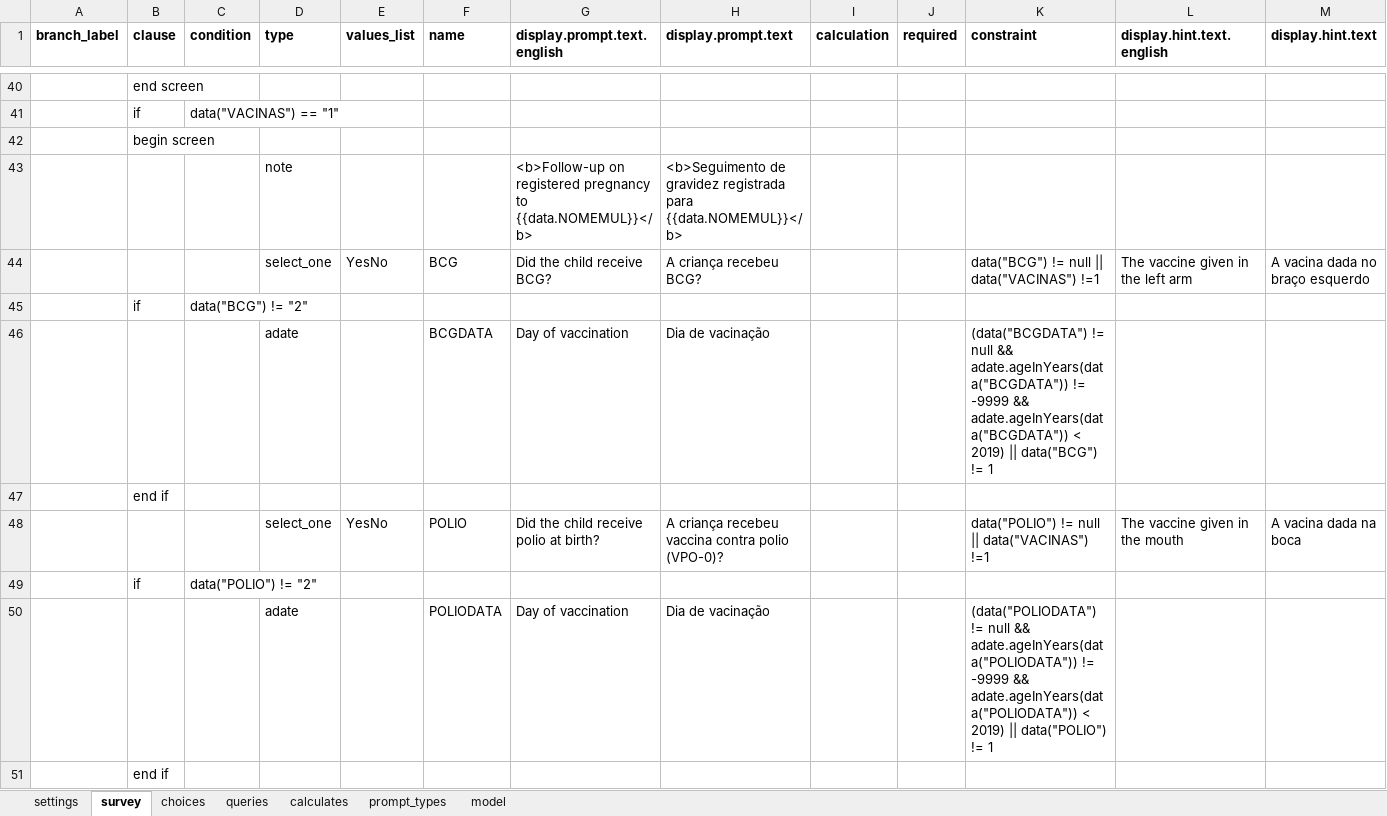
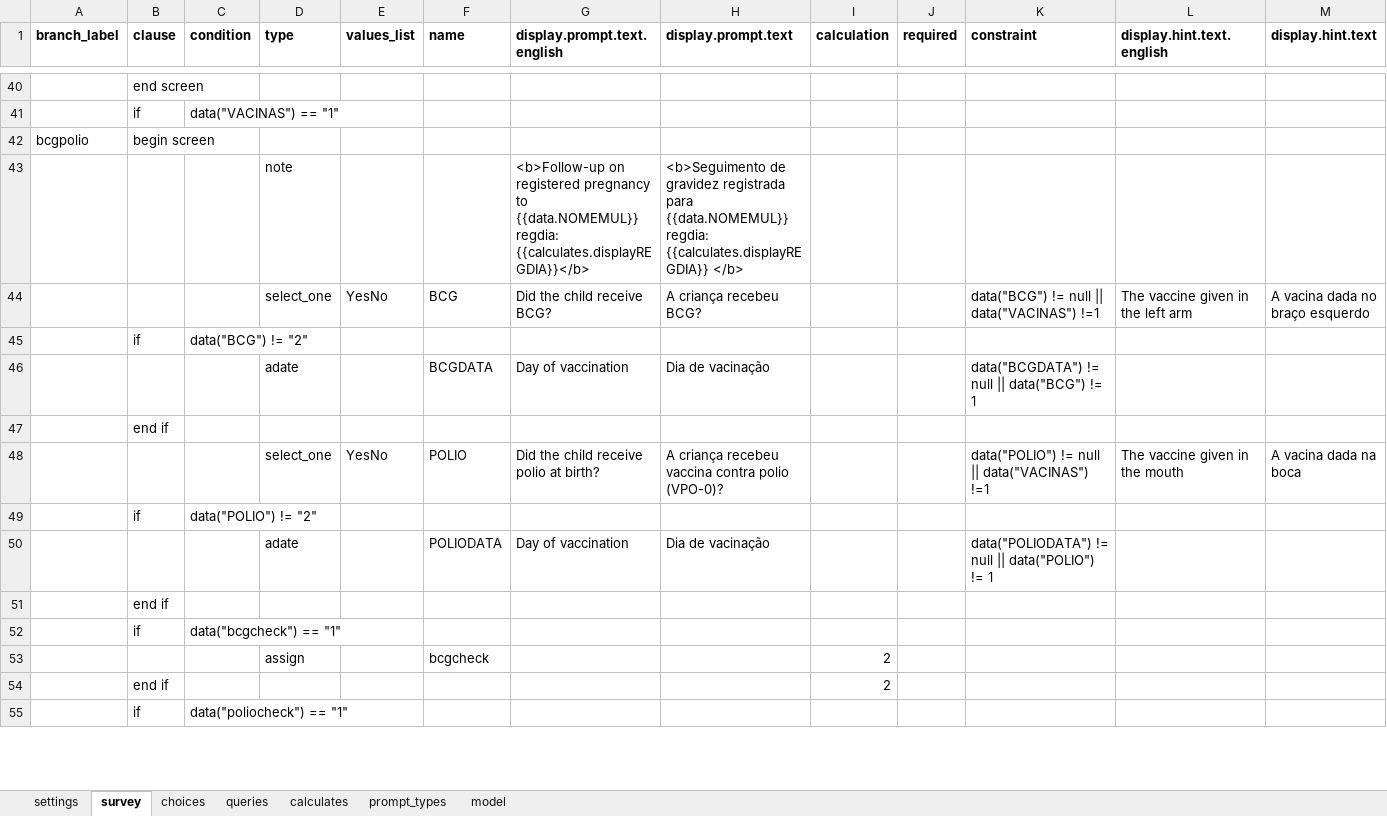
Before and after one commit to BandimHealthProject/Equipa, an Excel workbook: app/config/tables/CHILDREN/Forms/CHILDREN/CHILDREN.xlsx, sheet survey, drawn as a sheet; only a part is shown, gaps mark what is left out; values as stored, in another font and other column widths than the file's, no borders; rows hold the shown columns only; the diff covers the shown part only; the diff names each change by its address in the sheet, - before the commit and + after, or states it on an @@ line.

```diff
--- a/app/config/tables/CHILDREN/Forms/CHILDREN/CHILDREN.xlsx (sheet survey)
+++ b/app/config/tables/CHILDREN/Forms/CHILDREN/CHILDREN.xlsx (sheet survey)
-A42 (branch_label): (empty)
+A42 (branch_label): bcgpolio
-G43 (display.prompt.text.english): …pregnancy to {{data.NOMEMUL}}</b>
+G43 (display.prompt.text.english): …pregnancy to {{data.NOMEMUL}} regdia: {{calculates.displayREGDIA}}</b>
-H43 (display.prompt.text): …registrada para {{data.NOMEMUL}}</b>
+H43 (display.prompt.text): …registrada para {{data.NOMEMUL}} regdia: {{calculates.displayREGDIA}} </b>
-K46 (constraint): (data("BCGDATA") != null && adate.ageInYears(data("BCGDATA")) != -9999 && adate.ageInYears(data("BCGDATA")) < 2019) || data("BCG")…
+K46 (constraint): data("BCGDATA") != null || data("BCG")…
-K50 (constraint): (data("POLIODATA") != null && adate.ageInYears(data("POLIODATA")) != -9999 && adate.ageInYears(data("POLIODATA")) < 2019) || data("POLIO")…
+K50 (constraint): data("POLIODATA") != null || data("POLIO")…
+row 52:  | if | data("bcgcheck") == "1"
+row 53:  |  |  | assign |  | bcgcheck |  |  | 2
+row 54:  | end if |  |  |  |  |  |  | 2
+row 55:  | if | data("poliocheck") == "1"
```
Also changed, not shown: 37 added rows, 1 removed row and 44 edited cells elsewhere in this sheet, sheet model, sheet calculates, app/config/tables/CHILDREN/Forms/CHILDFU/CHILDFU.xlsx, app/config/tables/PREGNANCIES/Forms/PREGNANCIES/PREGNANCIES.xlsx, 23 other files.
